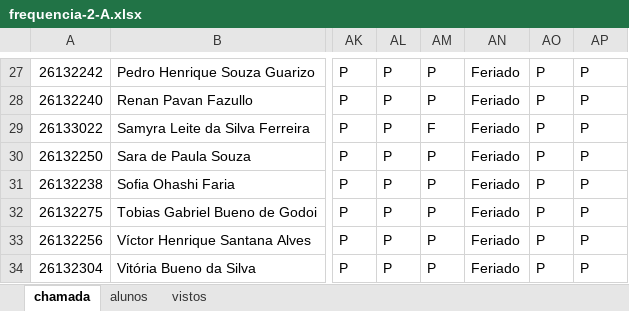
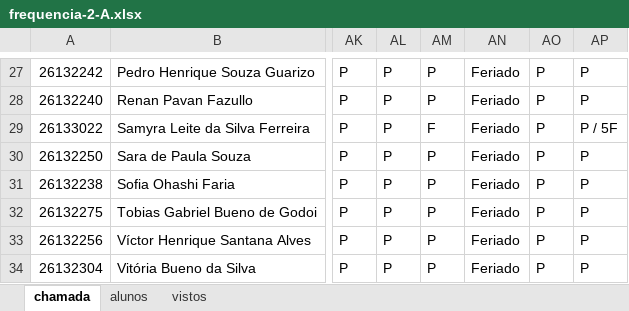
Before and after one commit to wellifabio/senai2026, an Excel workbook: ds/turmas/1DES_A/frequencia-2-A.xlsx, sheet chamada, drawn as a sheet; only a part is shown, gaps mark what is left out; values as stored, in another font and other column widths than the file's, no borders; conditional formats not drawn; the diff names each change by its address in the sheet, - before the commit and + after, or states it on an @@ line.

Commit message:
chamada 11-06 tarde

```diff
--- a/ds/turmas/1DES_A/frequencia-2-A.xlsx (sheet chamada)
+++ b/ds/turmas/1DES_A/frequencia-2-A.xlsx (sheet chamada)
-AP29: P
+AP29: P / 5F
```
